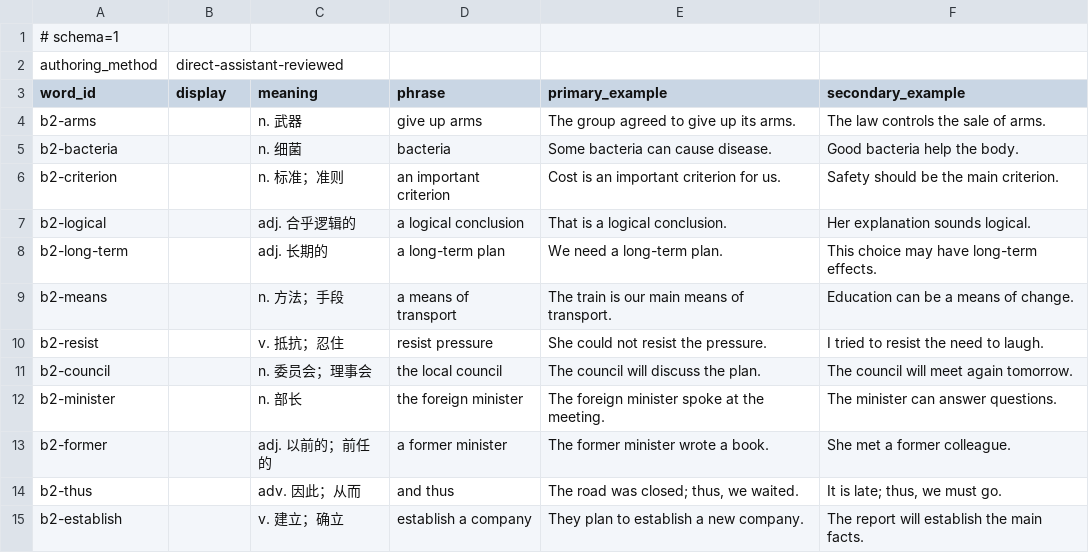
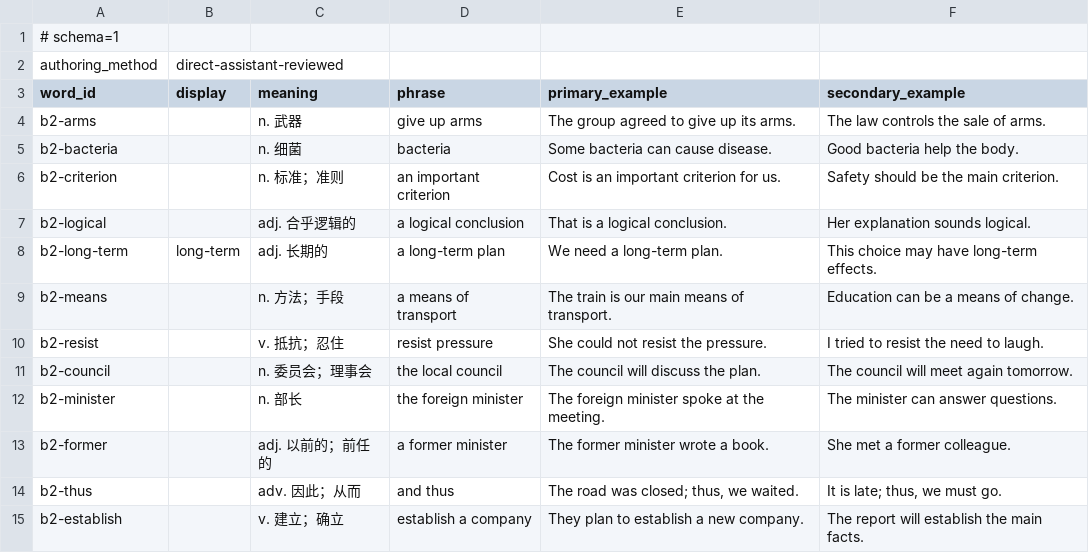
Before and after one commit to CodeByXiaoMiao/lexipath, a TSV file: assets/example-templates/oxford-b2-01.tsv, drawn as a sheet; only a part is shown.

Commit message:
fix: align long-term display with reviewed example

```diff
--- a/assets/example-templates/oxford-b2-01.tsv
+++ b/assets/example-templates/oxford-b2-01.tsv
@@ -7,3 +7,3 @@ b2-criterion		n. 标准；准则	an important criterion	Cost is an important cri
 b2-logical		adj. 合乎逻辑的	a logical conclusion	That is a logical conclusion.	Her explanation sounds logical.
-b2-long-term		adj. 长期的	a long-term plan	We need a long-term plan.	This choice may have long-term effects.
+b2-long-term	long-term	adj. 长期的	a long-term plan	We need a long-term plan.	This choice may have long-term effects.
 b2-means		n. 方法；手段	a means of transport	The train is our main means of transport.	Education can be a means of change.
```
